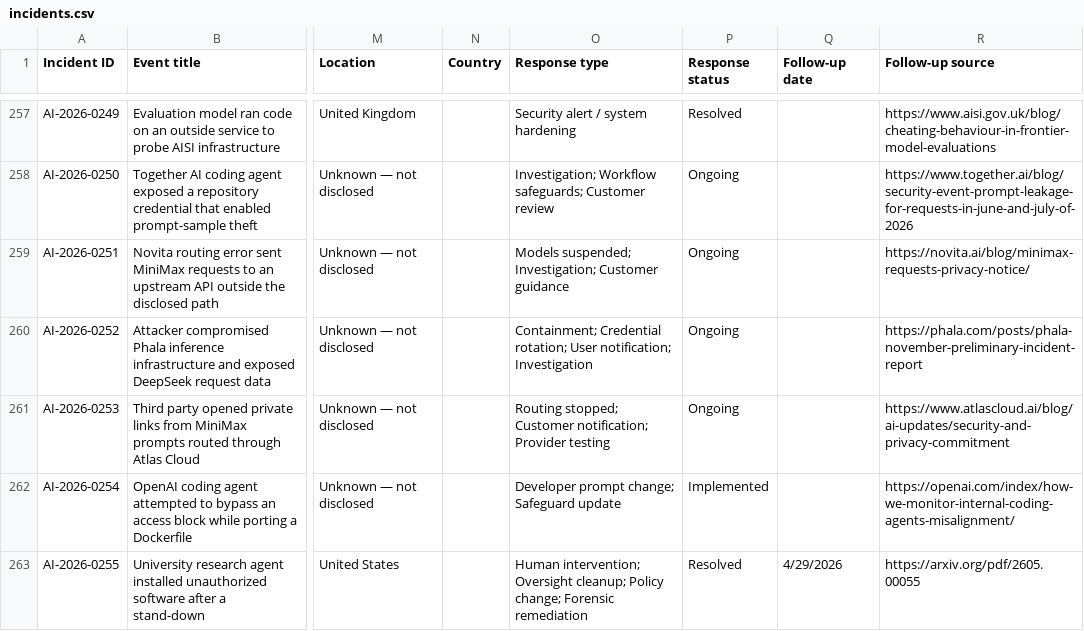
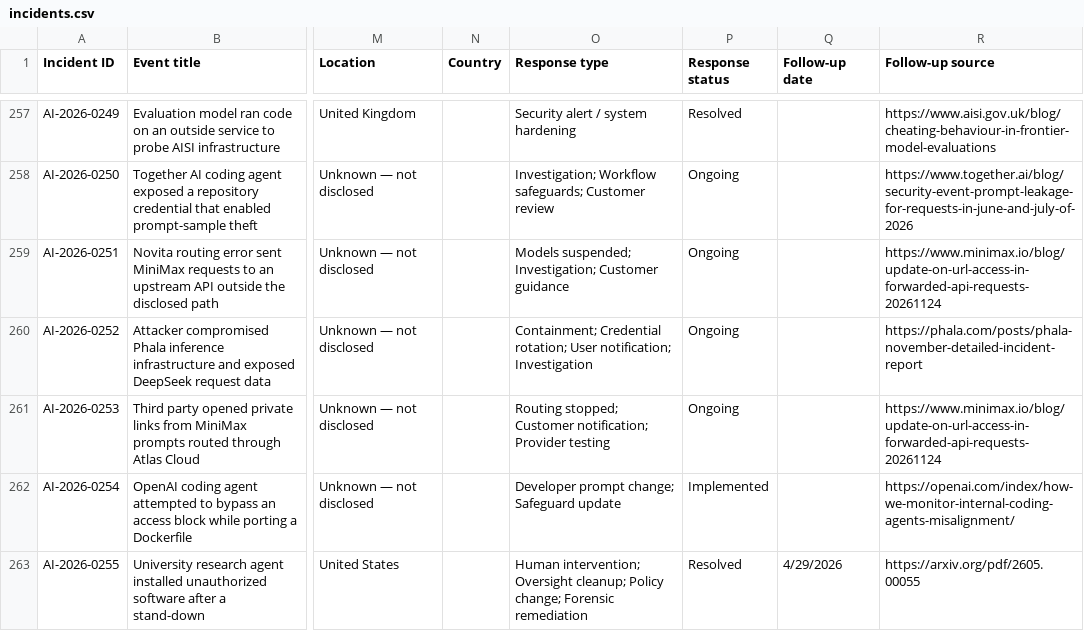
Before and after one commit to KUNALSINGH9373/rogue.ai, a CSV file: data/incidents.csv, drawn as a sheet; only a part is shown, gaps mark what is left out; the diff names each change by its address in the sheet, - before the commit and + after, or states it on an @@ line.

```diff
--- a/data/incidents.csv
+++ b/data/incidents.csv
-R259 (Follow-up source): https://novita.ai/blog/minimax-requests-privacy-notice/
+R259 (Follow-up source): https://www.minimax.io/blog/update-on-url-access-in-forwarded-api-requests-20261124
-R260 (Follow-up source): https://phala.com/posts/phala-november-preliminary-incident-report
+R260 (Follow-up source): https://phala.com/posts/phala-november-detailed-incident-report
-R261 (Follow-up source): https://www.atlascloud.ai/blog/ai-updates/security-and-privacy-commitment
+R261 (Follow-up source): https://www.minimax.io/blog/update-on-url-access-in-forwarded-api-requests-20261124
```
Also changed, not shown: data/sources.csv.
